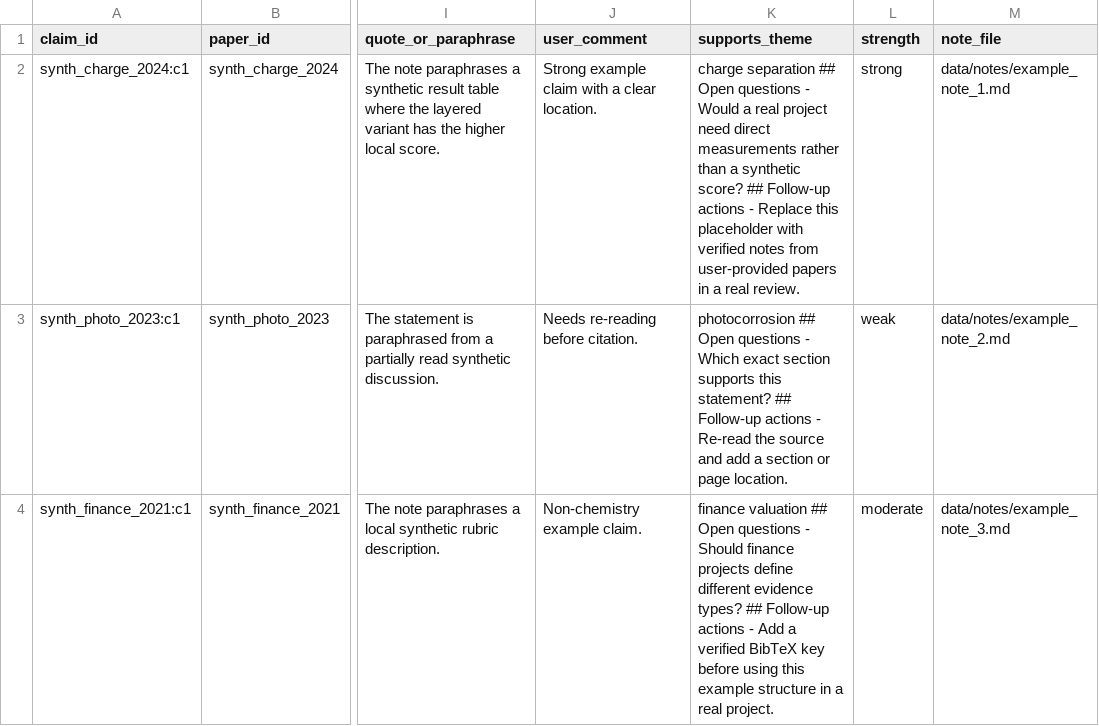
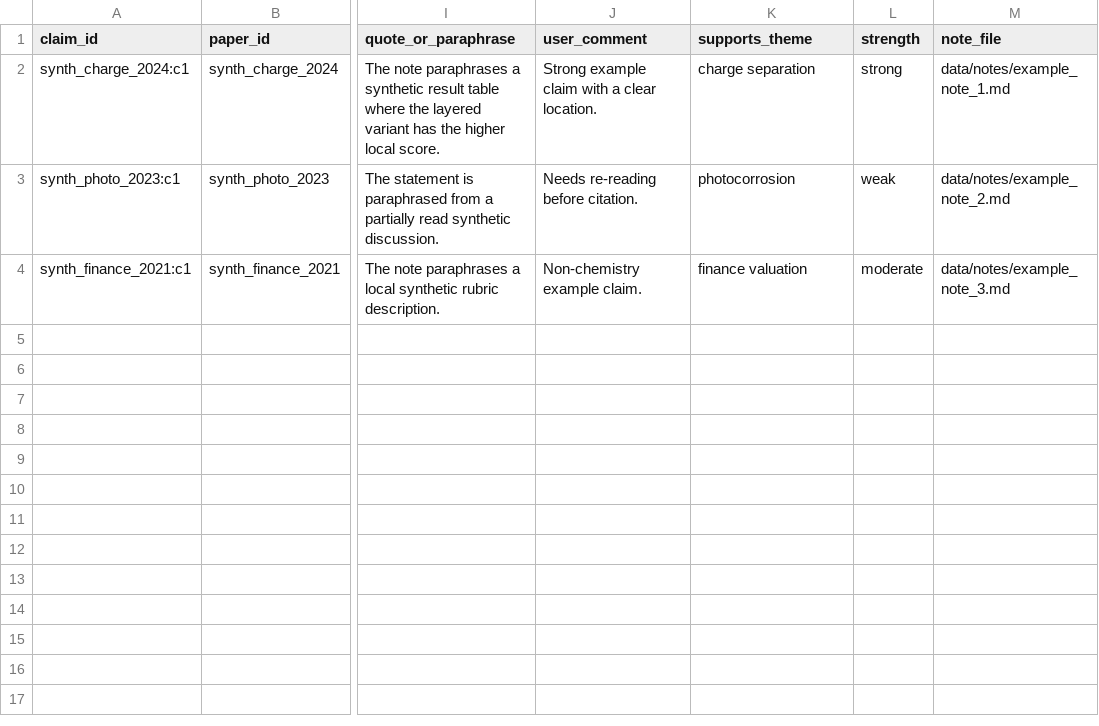
Before and after one commit to angzeli/paper-intelligence-workbench, a CSV file: reports/example_claims.csv, drawn as a sheet; only a part is shown, gaps mark what is left out; the diff names each change by its address in the sheet, - before the commit and + after, or states it on an @@ line.

Commit message:
fix: address hostile review release blockers

```diff
--- a/reports/example_claims.csv
+++ b/reports/example_claims.csv
-K2 (supports_theme): charge separation ## Open questions - Would a real project need direct measurements rather than a synthetic score? ## Follow-up actions - Replace this placeholder with verified notes from user-provided papers in a real review.
+K2 (supports_theme): charge separation
-K3 (supports_theme): photocorrosion ## Open questions - Which exact section supports this statement? ## Follow-up actions - Re-read the source and add a section or page location.
+K3 (supports_theme): photocorrosion
-K4 (supports_theme): finance valuation ## Open questions - Should finance projects define different evidence types? ## Follow-up actions - Add a verified BibTeX key before using this example structure in a real project.
+K4 (supports_theme): finance valuation
```
Also changed, not shown: 16 other files.
